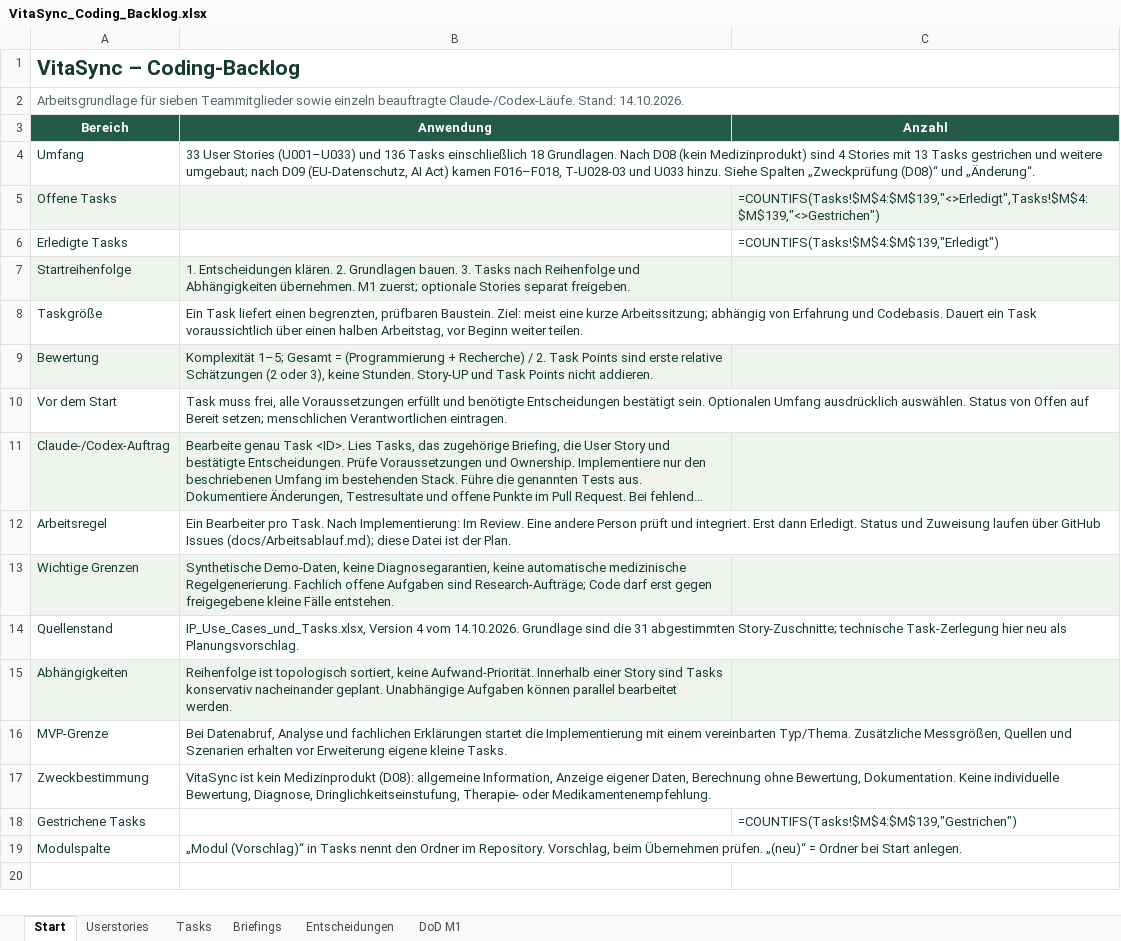
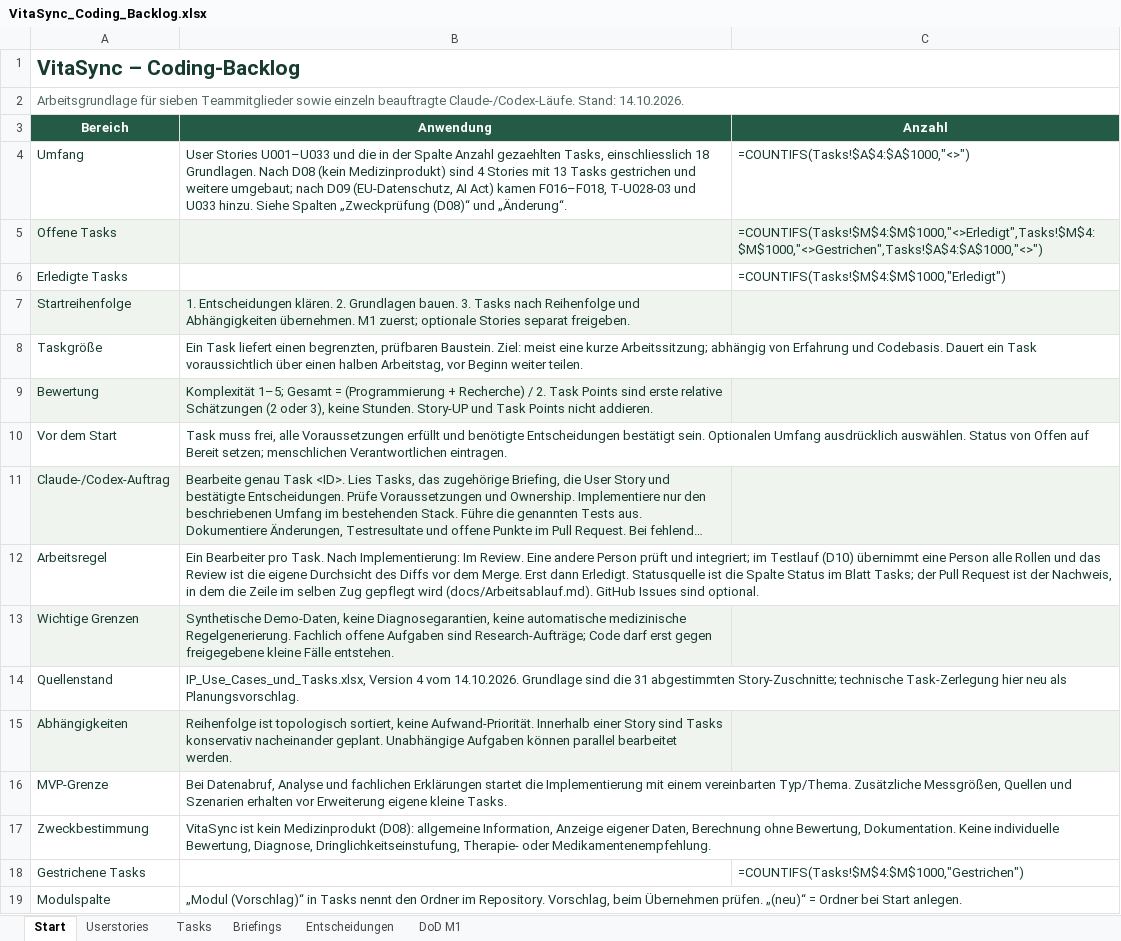
Before and after one commit to Afakani/VitaSync, an Excel workbook: planning/VitaSync_Coding_Backlog.xlsx, sheet Start, drawn as a sheet; long unchanged cells end in …; values as stored, in another font and other column widths than the file's, no borders; formulas without a stored value are shown as written; table styles not drawn; the diff names each change by its address in the sheet, - before the commit and + after, or states it on an @@ line.

```diff
--- a/planning/VitaSync_Coding_Backlog.xlsx (sheet Start)
+++ b/planning/VitaSync_Coding_Backlog.xlsx (sheet Start)
-B4 (Anwendung): 33 User Stories (U001–U033) und 136 Tasks einschließlich 18 Grundlagen.…
+B4 (Anwendung): User Stories U001–U033 und die in der Spalte Anzahl gezaehlten Tasks, einschliesslich 18 Grundlagen.…
-C4 (Anzahl): (empty)
+C4 (Anzahl): =COUNTIFS(Tasks!$A$4:$A$1000,"<>")
-C5 (Anzahl): =COUNTIFS(Tasks!$M$4:$M$139,"<>Erledigt",Tasks!$M$4:$M$139,"<>Gestrichen")
+C5 (Anzahl): =COUNTIFS(Tasks!$M$4:$M$1000,"<>Erledigt",Tasks!$M$4:$M$1000,"<>Gestrichen",Tasks!$A$4:$A$1000,"<>")
-C6 (Anzahl): =COUNTIFS(Tasks!$M$4:$M$139,"Erledigt")
+C6 (Anzahl): =COUNTIFS(Tasks!$M$4:$M$1000,"Erledigt")
-B12 (Anwendung): …prüft und integriert. Erst dann Erledigt. Status und Zuweisung laufen über GitHub Issues (docs/Arbeitsablauf.md); diese Datei ist der Plan.
+B12 (Anwendung): …prüft und integriert; im Testlauf (D10) übernimmt eine Person alle Rollen und das Review ist die eigene Durchsicht des Diffs vor dem Merge. Erst dann Erledigt. Statusquelle ist die Spalte Status im Blatt Tasks; der Pull Request ist der Nachweis, in dem die Zeile im selben Zug gepflegt wird (docs/Arbeitsablauf.md). GitHub Issues sind optional.
-C18 (Anzahl): =COUNTIFS(Tasks!$M$4:$M$139,"Gestrichen")
+C18 (Anzahl): =COUNTIFS(Tasks!$M$4:$M$1000,"Gestrichen")
```
Also changed, not shown: sheet Userstories, sheet Tasks, sheet Briefings.
